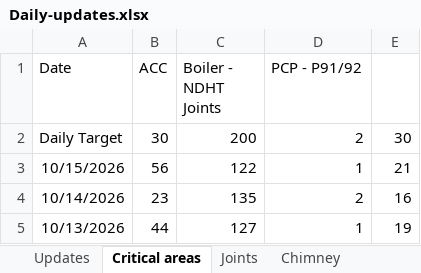
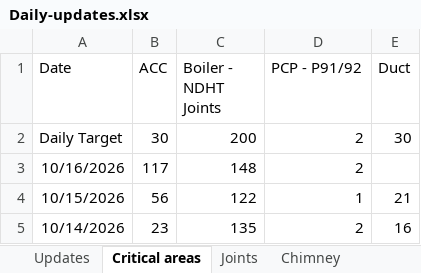
Before and after one commit to kaimal-abu/Project-Dashboard, an Excel workbook: Daily-updates.xlsx, sheet Critical areas, drawn as a sheet; only a part is shown; the shorter side is filled out with more unchanged rows; values as stored, in another font and other column widths than the file's, no borders; the diff names each change by its address in the sheet, - before the commit and + after, or states it on an @@ line.

```diff
--- a/Daily-updates.xlsx (sheet Critical areas)
+++ b/Daily-updates.xlsx (sheet Critical areas)
-E1: (empty)
+E1: Duct
+row 3: 10/16/2026 | 117 | 148 | 2
```
Also changed, not shown: sheet Joints, sheet Updates.
